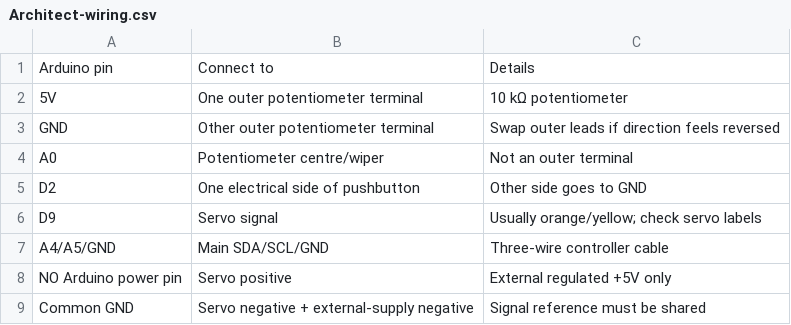
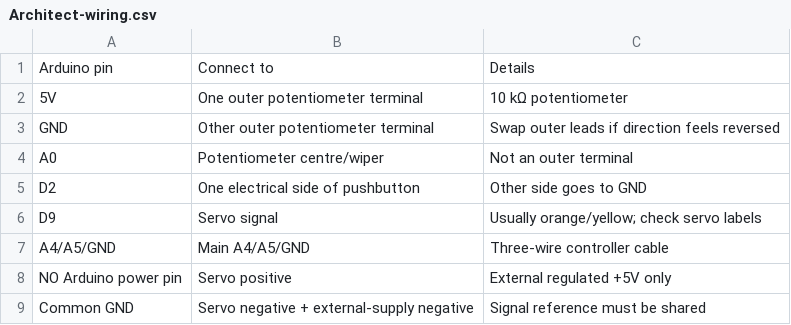
Before and after one commit to SohamBasanwar/Dual-Reality-Maze, a CSV file: hardware/arduino-system/Architect-wiring.csv, drawn as a sheet.

```diff
--- a/hardware/arduino-system/Architect-wiring.csv
+++ b/hardware/arduino-system/Architect-wiring.csv
@@ -6,3 +6,3 @@ D2,One electrical side of pushbutton,Other side goes to GND
 D9,Servo signal,Usually orange/yellow; check servo labels
-A4/A5/GND,Main SDA/SCL/GND,Three-wire controller cable
+A4/A5/GND,Main A4/A5/GND,Three-wire controller cable
 NO Arduino power pin,Servo positive,External regulated +5V only
```
Also changed, not shown: hardware/arduino-system/Explorer-wiring.csv, hardware/arduino-system/Main-wiring.csv, 55 other files.
